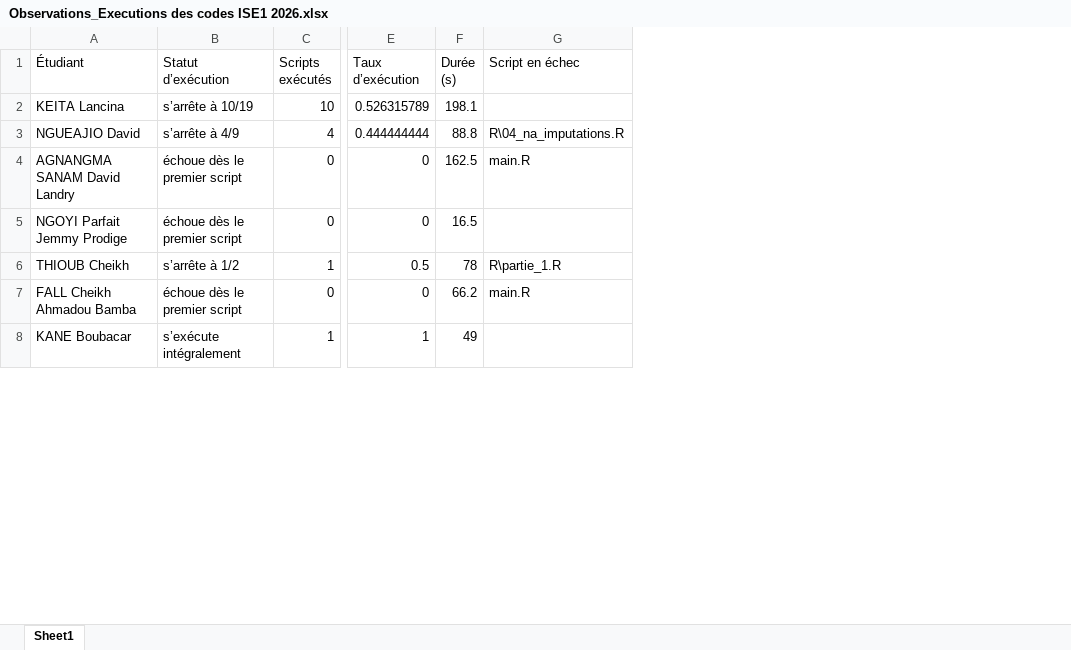
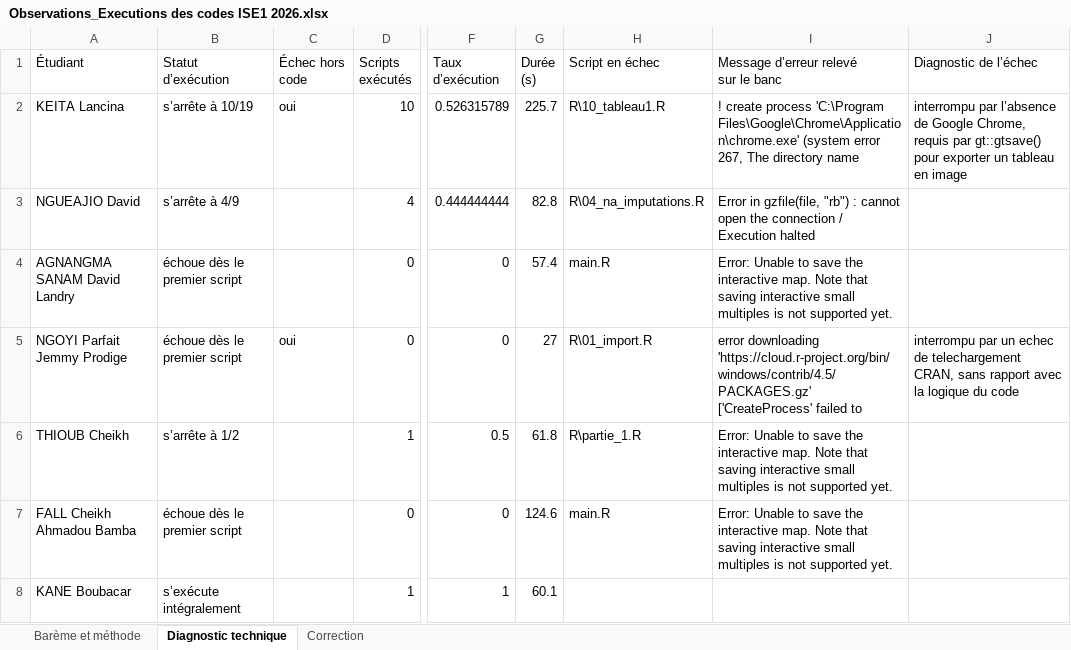
Before and after one commit to Abson-dev/Projet-Statistique-sur-R-et-Python-2025-2026, an Excel workbook: Examen ENSAE ISE 1_2026/Observations_Executions des codes ISE1 2026.xlsx, sheet Diagnostic technique, drawn as a sheet; only a part is shown, gaps mark what is left out; values as stored, in another font and other column widths than the file's, no borders; table styles not drawn; addresses are those after the commit; ↵ is a line break in a cell; the diff covers the shown part only; the diff names each change by its address in the sheet, - before the commit and + after, or states it on an @@ line.

Commit message:
Observations et correction!
Observations et correction!

```diff
--- a/Examen ENSAE ISE 1_2026/Observations_Executions des codes ISE1 2026.xlsx (sheet Diagnostic technique)
+++ b/Examen ENSAE ISE 1_2026/Observations_Executions des codes ISE1 2026.xlsx (sheet Diagnostic technique)
-sheet tab: Sheet1
+sheet tab: Diagnostic technique
+sheet tab: Barème et méthode
+sheet tab: Correction
+column C (Échec hors code), rows 2-5: oui |  |  | oui
+column I, rows 1-7: Message d’erreur relevé ↵ sur le banc | ! create process 'C:\Program Files\Google\Chrome\Application\chrome.exe' (system error 267, The directory name | Error in gzfile(file, "rb") : cannot open the connection / Execution halted | Error: Unable to save the interactive map. Note that saving interactive small multiples is not supported yet. | error downloading 'https://cloud.r-project.org/bin/windows/contrib/4.5/PACKAGES.gz' ['CreateProcess' failed to | Error: Unable to save the interactive map. Note that saving interactive small multiples is not supported yet. | Error: Unable to save the interactive map. Note that saving interactive small multiples is not supported yet.
+column J (Diagnostic de l’échec), rows 2-5: interrompu par l’absence de Google Chrome, requis par gt::gtsave() pour exporter un tableau en image |  |  | interrompu par un echec de telechargement CRAN, sans rapport avec la logique du code
-G2 (Durée (s)): 198.1
+G2 (Durée (s)): 225.7
-H2 (Script en échec): (empty)
+H2 (Script en échec): R\10_tableau1.R
-G3 (Durée (s)): 88.8
+G3 (Durée (s)): 82.8
-G4 (Durée (s)): 162.5
+G4 (Durée (s)): 57.4
-G5 (Durée (s)): 16.5
+G5 (Durée (s)): 27
-H5 (Script en échec): (empty)
+H5 (Script en échec): R\01_import.R
-G6 (Durée (s)): 78
+G6 (Durée (s)): 61.8
-G7 (Durée (s)): 66.2
+G7 (Durée (s)): 124.6
-G8 (Durée (s)): 49
+G8 (Durée (s)): 60.1
```
Also changed, not shown: 1 added row, 1 removed row and 27 edited cells elsewhere in this sheet.
